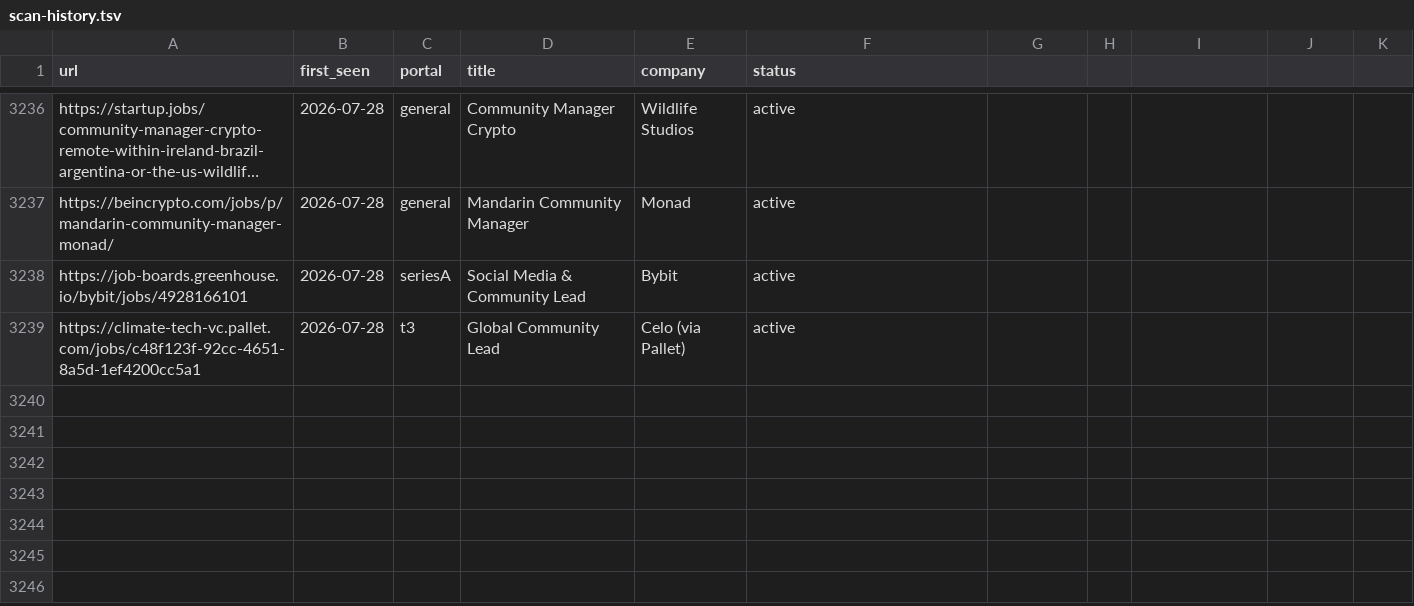
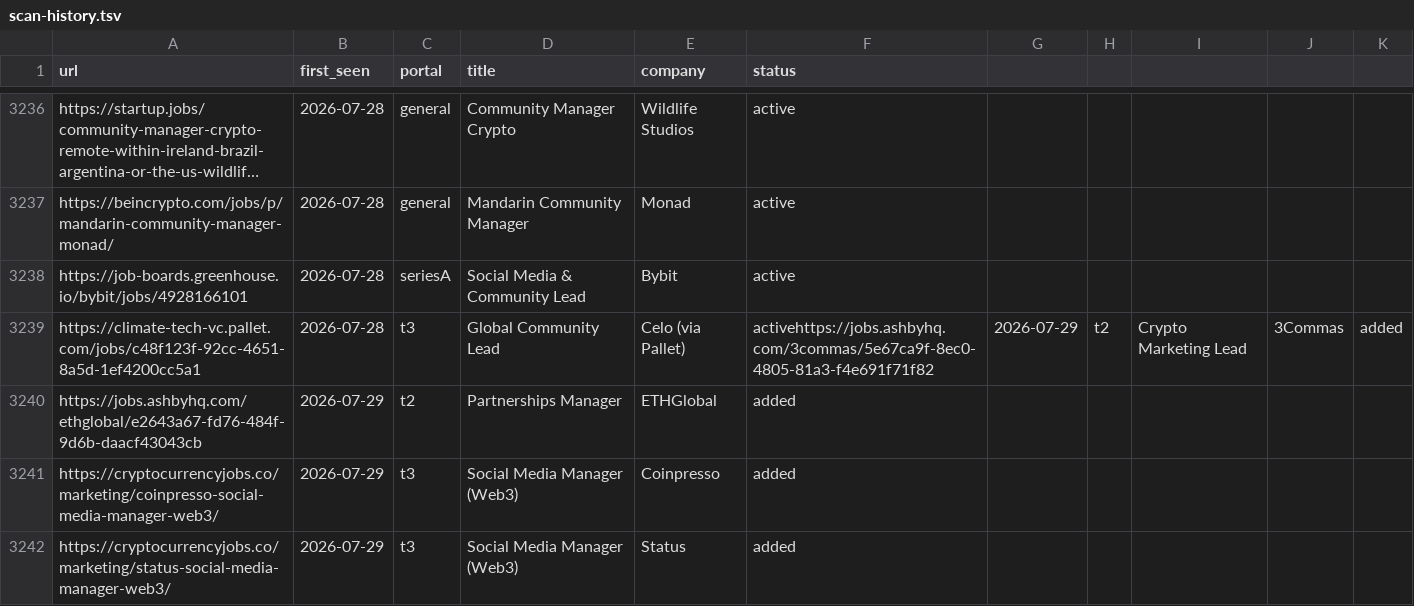
Before and after one commit to Craesol/career-ops, a TSV file: data/scan-history.tsv, drawn as a sheet; only a part is shown, gaps mark what is left out; long unchanged cells end in ….

```diff
--- a/data/scan-history.tsv
+++ b/data/scan-history.tsv
@@ -3238,2 +3238,5 @@ https://beincrypto.com/jobs/p/mandarin-community-manager-monad/	2026-07-28	gener
 https://job-boards.greenhouse.io/bybit/jobs/4928166101	2026-07-28	seriesA	Social Media & Community Lead	Bybit	active
-https://climate-tech-vc.pallet.com/jobs/c48f123f-92cc-4651-8a5d-1ef4200cc5a1	2026-07-28	t3	Global Community Lead	Celo (via Pallet)	active
+https://climate-tech-vc.pallet.com/jobs/c48f123f-92cc-4651-8a5d-1ef4200cc5a1	2026-07-28	t3	Global Community Lead	Celo (via Pallet)	activehttps://jobs.ashbyhq.com/3commas/5e67ca9f-8ec0-4805-81a3-f4e691f71f82	2026-07-29	t2	Crypto Marketing Lead	3Commas	added
+https://jobs.ashbyhq.com/ethglobal/e2643a67-fd76-484f-9d6b-daacf43043cb	2026-07-29	t2	Partnerships Manager	ETHGlobal	added
+https://cryptocurrencyjobs.co/marketing/coinpresso-social-media-manager-web3/	2026-07-29	t3	Social Media Manager (Web3)	Coinpresso	added
+https://cryptocurrencyjobs.co/marketing/status-social-media-manager-web3/	2026-07-29	t3	Social Media Manager (Web3)	Status	added
```
Also changed, not shown: 2 other files.
